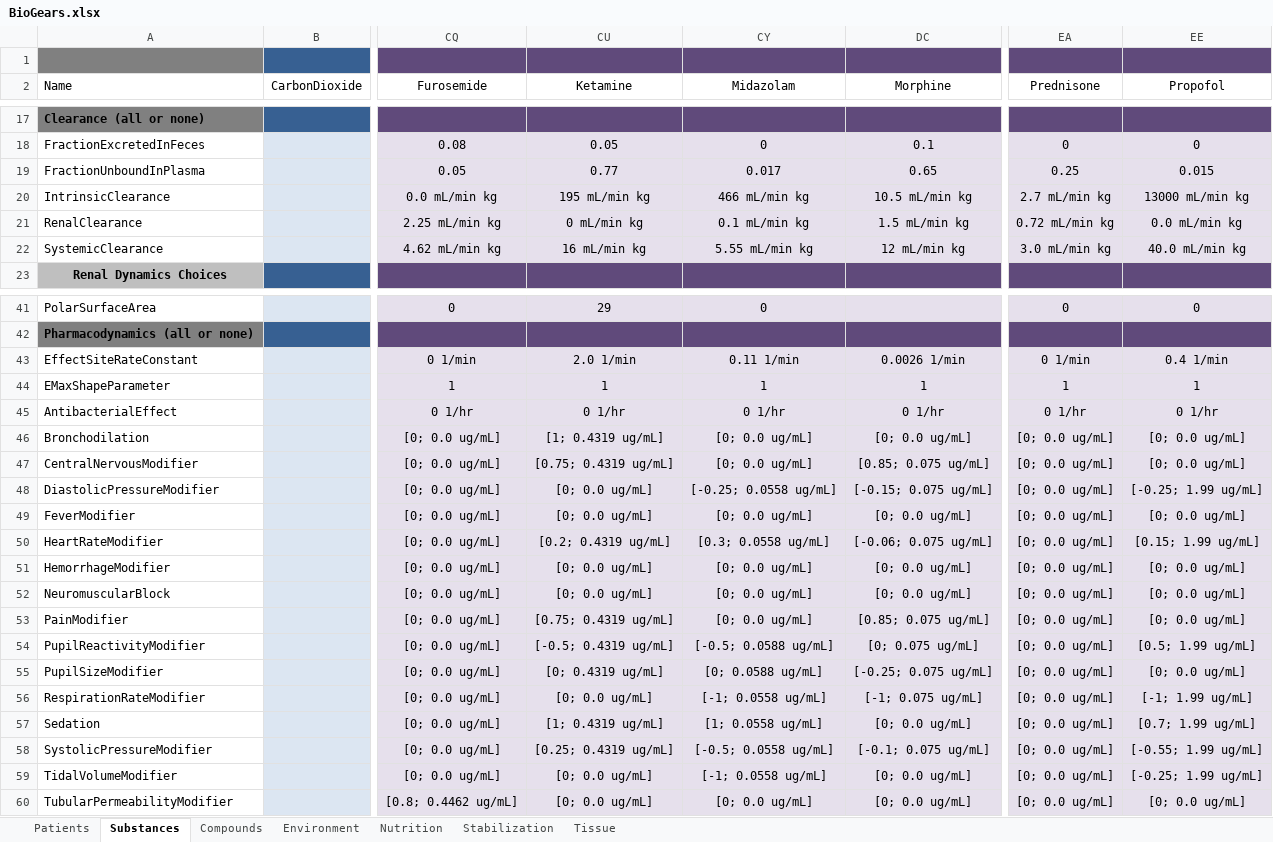
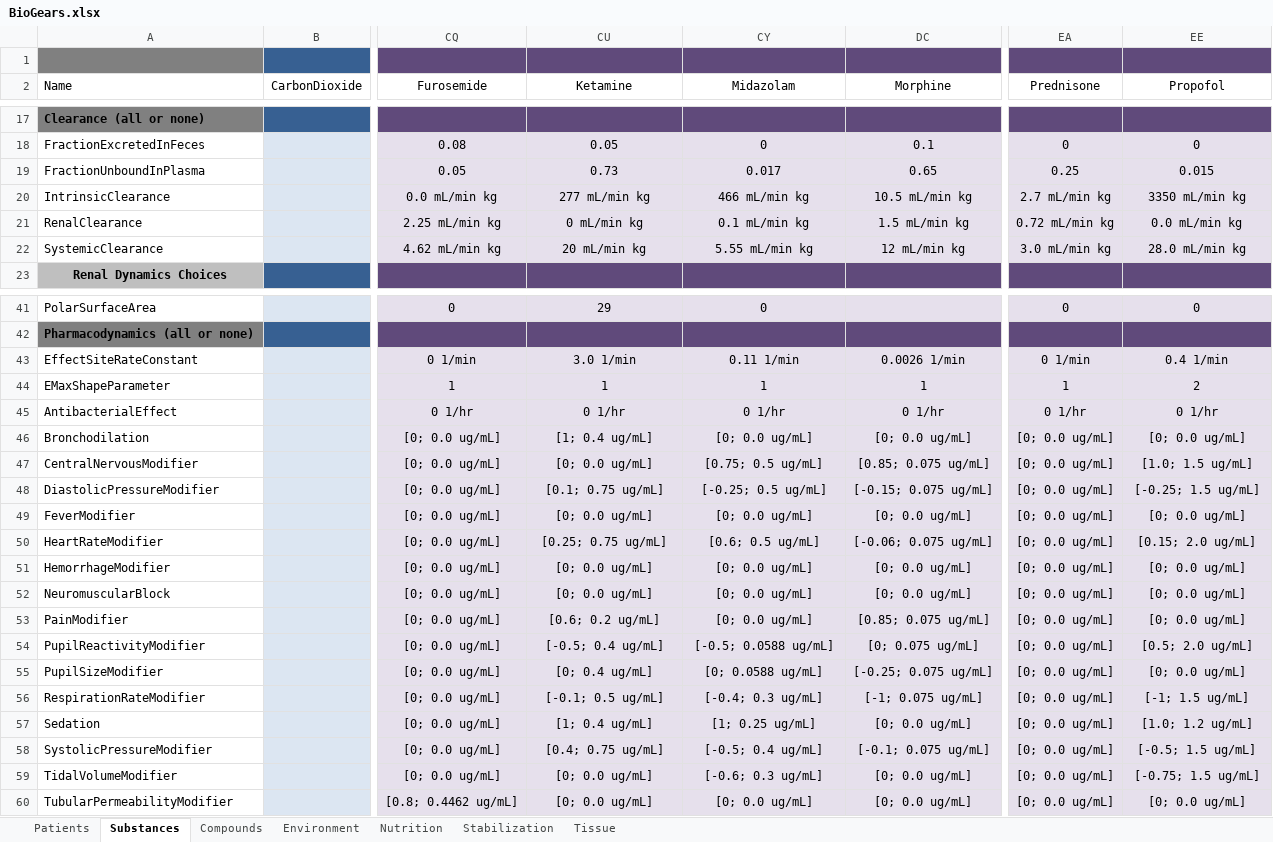
Before and after one commit to BioGearsEngine/core, an Excel workbook: share/data/BioGears.xlsx, sheet Substances, drawn as a sheet; only a part is shown, gaps mark what is left out; values as stored, in another font and other column widths than the file's, no borders; the diff covers the shown part only; the diff names each change by its address in the sheet, - before the commit and + after, or states it on an @@ line.

```diff
--- a/share/data/BioGears.xlsx (sheet Substances)
+++ b/share/data/BioGears.xlsx (sheet Substances)
-CU19 (Ketamine): 0.77
+CU19 (Ketamine): 0.73
-CU20 (Ketamine): 195 mL/min kg
+CU20 (Ketamine): 277 mL/min kg
-EE20 (Propofol): 13000 mL/min kg
+EE20 (Propofol): 3350 mL/min kg
-CU22 (Ketamine): 16 mL/min kg
+CU22 (Ketamine): 20 mL/min kg
-EE22 (Propofol): 40.0 mL/min kg
+EE22 (Propofol): 28.0 mL/min kg
-CU43 (Ketamine): 2.0 1/min
+CU43 (Ketamine): 3.0 1/min
-EE44 (Propofol): 1
+EE44 (Propofol): 2
-CU46 (Ketamine): [1; 0.4319 ug/mL]
+CU46 (Ketamine): [1; 0.4 ug/mL]
-CU47 (Ketamine): [0.75; 0.4319 ug/mL]
+CU47 (Ketamine): [0; 0.0 ug/mL]
-CY47 (Midazolam): [0; 0.0 ug/mL]
+CY47 (Midazolam): [0.75; 0.5 ug/mL]
-EE47 (Propofol): [0; 0.0 ug/mL]
+EE47 (Propofol): [1.0; 1.5 ug/mL]
-CU48 (Ketamine): [0; 0.0 ug/mL]
+CU48 (Ketamine): [0.1; 0.75 ug/mL]
-CY48 (Midazolam): [-0.25; 0.0558 ug/mL]
+CY48 (Midazolam): [-0.25; 0.5 ug/mL]
-EE48 (Propofol): [-0.25; 1.99 ug/mL]
+EE48 (Propofol): [-0.25; 1.5 ug/mL]
-CU50 (Ketamine): [0.2; 0.4319 ug/mL]
+CU50 (Ketamine): [0.25; 0.75 ug/mL]
-CY50 (Midazolam): [0.3; 0.0558 ug/mL]
+CY50 (Midazolam): [0.6; 0.5 ug/mL]
-EE50 (Propofol): [0.15; 1.99 ug/mL]
+EE50 (Propofol): [0.15; 2.0 ug/mL]
-CU53 (Ketamine): [0.75; 0.4319 ug/mL]
+CU53 (Ketamine): [0.6; 0.2 ug/mL]
-CU54 (Ketamine): [-0.5; 0.4319 ug/mL]
+CU54 (Ketamine): [-0.5; 0.4 ug/mL]
-EE54 (Propofol): [0.5; 1.99 ug/mL]
+EE54 (Propofol): [0.5; 2.0 ug/mL]
-CU55 (Ketamine): [0; 0.4319 ug/mL]
+CU55 (Ketamine): [0; 0.4 ug/mL]
-CU56 (Ketamine): [0; 0.0 ug/mL]
+CU56 (Ketamine): [-0.1; 0.5 ug/mL]
-CY56 (Midazolam): [-1; 0.0558 ug/mL]
+CY56 (Midazolam): [-0.4; 0.3 ug/mL]
-EE56 (Propofol): [-1; 1.99 ug/mL]
+EE56 (Propofol): [-1; 1.5 ug/mL]
-CU57 (Ketamine): [1; 0.4319 ug/mL]
+CU57 (Ketamine): [1; 0.4 ug/mL]
-CY57 (Midazolam): [1; 0.0558 ug/mL]
+CY57 (Midazolam): [1; 0.25 ug/mL]
-EE57 (Propofol): [0.7; 1.99 ug/mL]
+EE57 (Propofol): [1.0; 1.2 ug/mL]
-CU58 (Ketamine): [0.25; 0.4319 ug/mL]
+CU58 (Ketamine): [0.4; 0.75 ug/mL]
-CY58 (Midazolam): [-0.5; 0.0558 ug/mL]
+CY58 (Midazolam): [-0.5; 0.4 ug/mL]
-EE58 (Propofol): [-0.55; 1.99 ug/mL]
+EE58 (Propofol): [-0.5; 1.5 ug/mL]
-CY59 (Midazolam): [-1; 0.0558 ug/mL]
+CY59 (Midazolam): [-0.6; 0.3 ug/mL]
-EE59 (Propofol): [-0.25; 1.99 ug/mL]
+EE59 (Propofol): [-0.75; 1.5 ug/mL]
```
Also changed, not shown: 1 edited cell elsewhere in this sheet, 16 other files.
